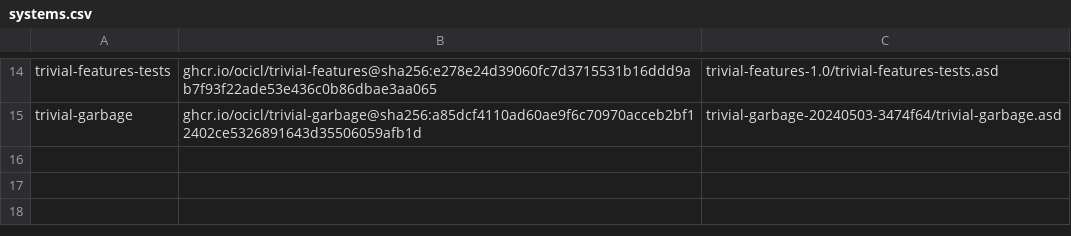
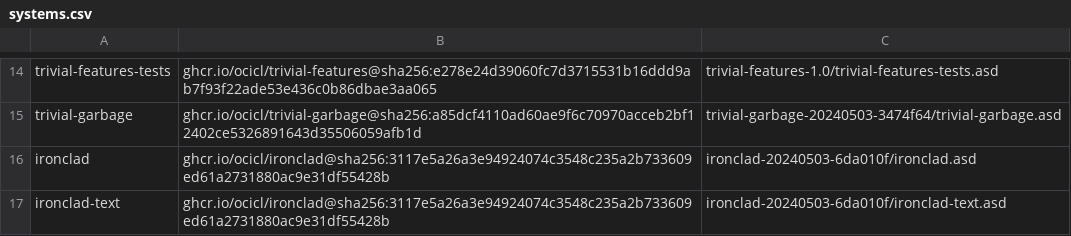
Before and after one commit to IAmRasputin/claws, a CSV file: systems.csv, drawn as a sheet; only a part is shown, gaps mark what is left out; the diff names each change by its address in the sheet, - before the commit and + after, or states it on an @@ line.

```diff
--- a/systems.csv
+++ b/systems.csv
+row 16: ironclad | ghcr.io/ocicl/ironclad@sha256:3117e5a26a3e94924074c3548c235a2b733609ed61a2731880ac9e31df55428b | ironclad-20240503-6da010f/ironclad.asd
+row 17: ironclad-text | ghcr.io/ocicl/ironclad@sha256:3117e5a26a3e94924074c3548c235a2b733609ed61a2731880ac9e31df55428b | ironclad-20240503-6da010f/ironclad-text.asd
```
Also changed, not shown: 5 other files.
